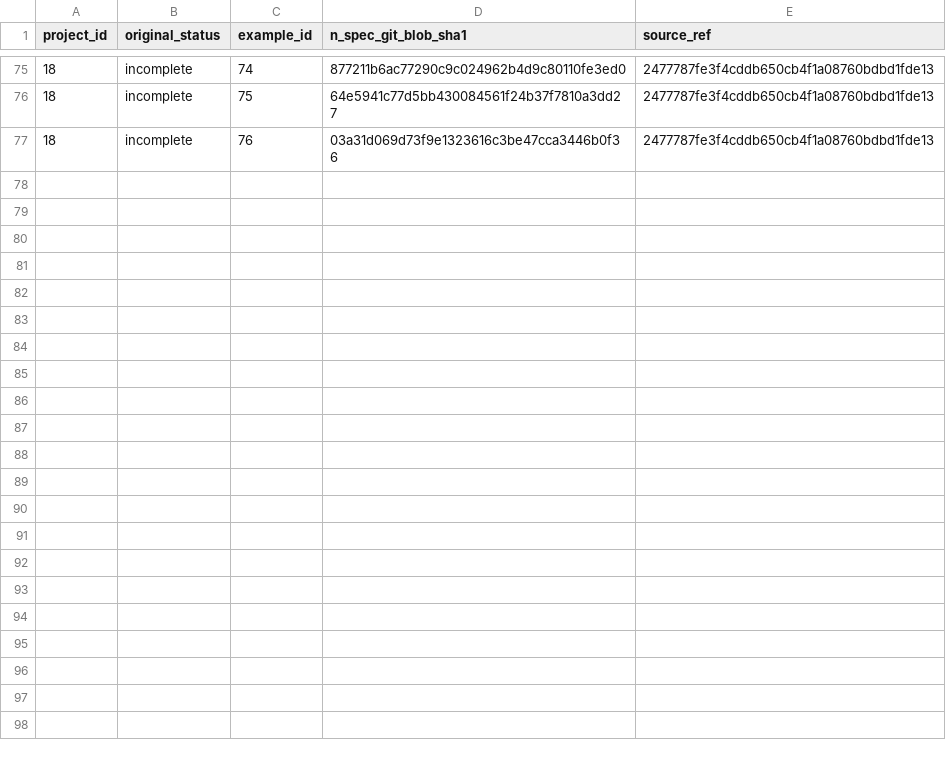
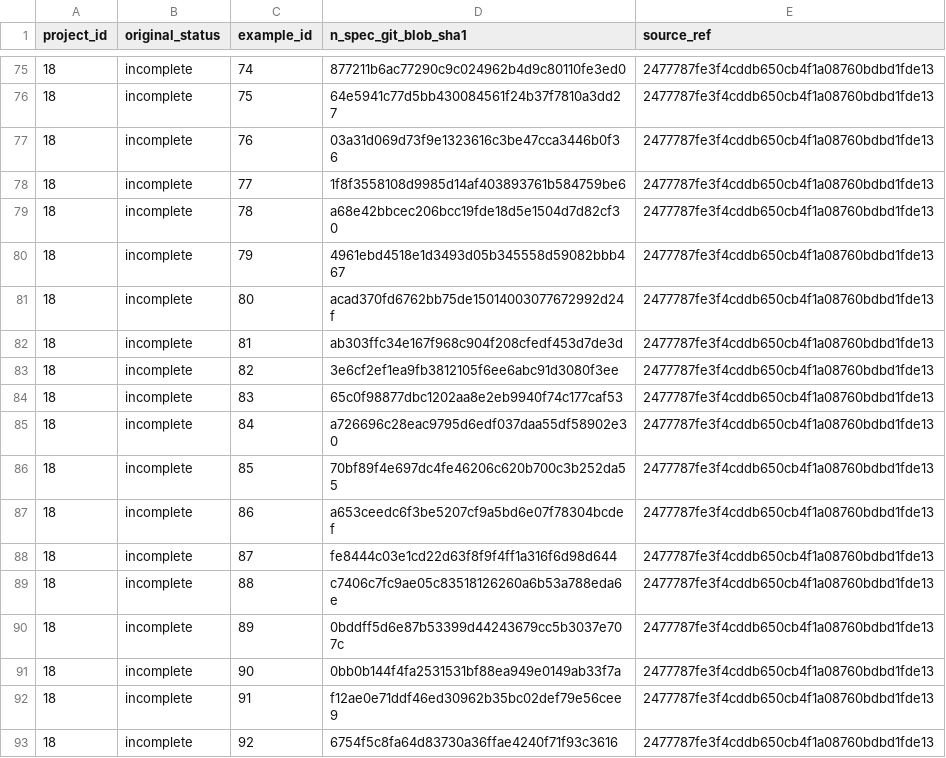
Before and after one commit to matheus-junio-da-silva/Web3Bugs, a CSV file: Web3Bugs-certora/docs/cvl2/research/AGENTE-02/ROUND7_N_SPEC_SHA1_MANIFEST.csv, drawn as a sheet; only a part is shown, gaps mark what is left out.

Commit message:
docs(cvl2): R7 record P18 N.spec source SHA1 keys 77-92

```diff
--- a/Web3Bugs-certora/docs/cvl2/research/AGENTE-02/ROUND7_N_SPEC_SHA1_MANIFEST.csv
+++ b/Web3Bugs-certora/docs/cvl2/research/AGENTE-02/ROUND7_N_SPEC_SHA1_MANIFEST.csv
@@ -77 +77,17 @@ project_id,original_status,example_id,n_spec_git_blob_sha1,source_ref
 18,incomplete,76,03a31d069d73f9e1323616c3be47cca3446b0f36,2477787fe3f4cddb650cb4f1a08760bdbd1fde13
+18,incomplete,77,1f8f3558108d9985d14af403893761b584759be6,2477787fe3f4cddb650cb4f1a08760bdbd1fde13
+18,incomplete,78,a68e42bbcec206bcc19fde18d5e1504d7d82cf30,2477787fe3f4cddb650cb4f1a08760bdbd1fde13
+18,incomplete,79,4961ebd4518e1d3493d05b345558d59082bbb467,2477787fe3f4cddb650cb4f1a08760bdbd1fde13
+18,incomplete,80,acad370fd6762bb75de15014003077672992d24f,2477787fe3f4cddb650cb4f1a08760bdbd1fde13
+18,incomplete,81,ab303ffc34e167f968c904f208cfedf453d7de3d,2477787fe3f4cddb650cb4f1a08760bdbd1fde13
+18,incomplete,82,3e6cf2ef1ea9fb3812105f6ee6abc91d3080f3ee,2477787fe3f4cddb650cb4f1a08760bdbd1fde13
+18,incomplete,83,65c0f98877dbc1202aa8e2eb9940f74c177caf53,2477787fe3f4cddb650cb4f1a08760bdbd1fde13
+18,incomplete,84,a726696c28eac9795d6edf037daa55df58902e30,2477787fe3f4cddb650cb4f1a08760bdbd1fde13
+18,incomplete,85,70bf89f4e697dc4fe46206c620b700c3b252da55,2477787fe3f4cddb650cb4f1a08760bdbd1fde13
+18,incomplete,86,a653ceedc6f3be5207cf9a5bd6e07f78304bcdef,2477787fe3f4cddb650cb4f1a08760bdbd1fde13
+18,incomplete,87,fe8444c03e1cd22d63f8f9f4ff1a316f6d98d644,2477787fe3f4cddb650cb4f1a08760bdbd1fde13
+18,incomplete,88,c7406c7fc9ae05c83518126260a6b53a788eda6e,2477787fe3f4cddb650cb4f1a08760bdbd1fde13
+18,incomplete,89,0bddff5d6e87b53399d44243679cc5b3037e707c,2477787fe3f4cddb650cb4f1a08760bdbd1fde13
+18,incomplete,90,0bb0b144f4fa2531531bf88ea949e0149ab33f7a,2477787fe3f4cddb650cb4f1a08760bdbd1fde13
+18,incomplete,91,f12ae0e71ddf46ed30962b35bc02def79e56cee9,2477787fe3f4cddb650cb4f1a08760bdbd1fde13
+18,incomplete,92,6754f5c8fa64d83730a36ffae4240f71f93c3616,2477787fe3f4cddb650cb4f1a08760bdbd1fde13
```
